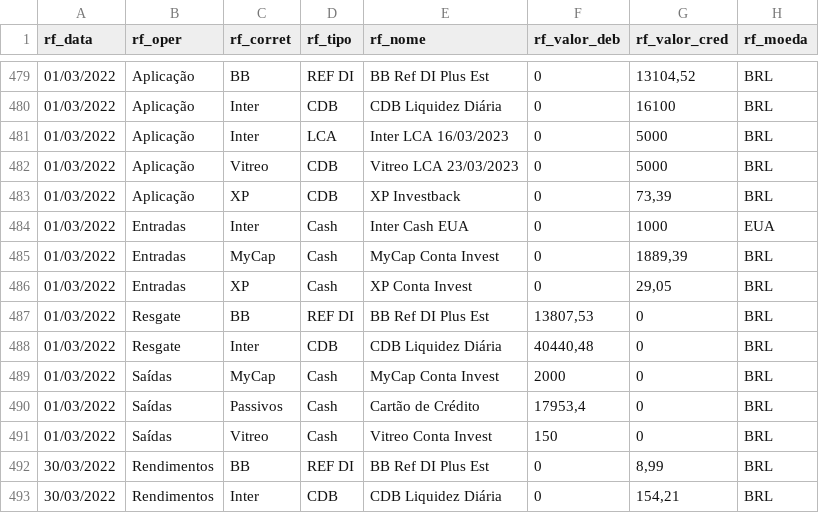
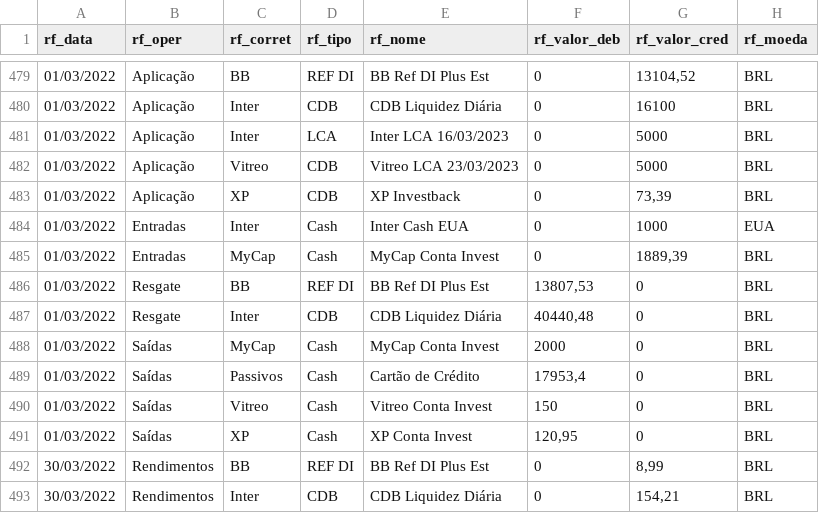
Before and after one commit to renatosts/sql_test, a CSV file: CSV/OperacaoRF.csv, drawn as a sheet; only a part is shown, gaps mark what is left out; removed rows and columns are numbered as before the commit, all else as after; the diff names each change by its address in the sheet, - before the commit and + after, or states it on an @@ line.

Commit message:
Processamento 30/03/2022

```diff
--- a/CSV/OperacaoRF.csv
+++ b/CSV/OperacaoRF.csv
-row 486: 01/03/2022 | Entradas | XP | Cash | XP Conta Invest | 0 | 29,05 | BRL
+row 491: 01/03/2022 | Saídas | XP | Cash | XP Conta Invest | 120,95 | 0 | BRL
```
